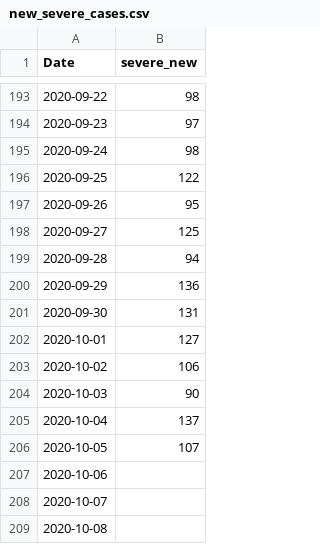
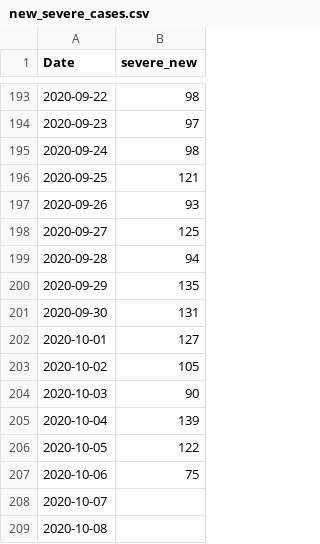
Before and after one commit to asafpr/COVID19_data, a CSV file: new_severe_cases.csv, drawn as a sheet; only a part is shown, gaps mark what is left out.

Commit message:
update Oct-7

```diff
--- a/new_severe_cases.csv
+++ b/new_severe_cases.csv
@@ -195,14 +195,14 @@
 2020-09-24,98
-2020-09-25,122
-2020-09-26,95
+2020-09-25,121
+2020-09-26,93
 2020-09-27,125
 2020-09-28,94
-2020-09-29,136
+2020-09-29,135
 2020-09-30,131
 2020-10-01,127
-2020-10-02,106
+2020-10-02,105
 2020-10-03,90
-2020-10-04,137
-2020-10-05,107
-2020-10-06,
+2020-10-04,139
+2020-10-05,122
+2020-10-06,75
 2020-10-07,
```
